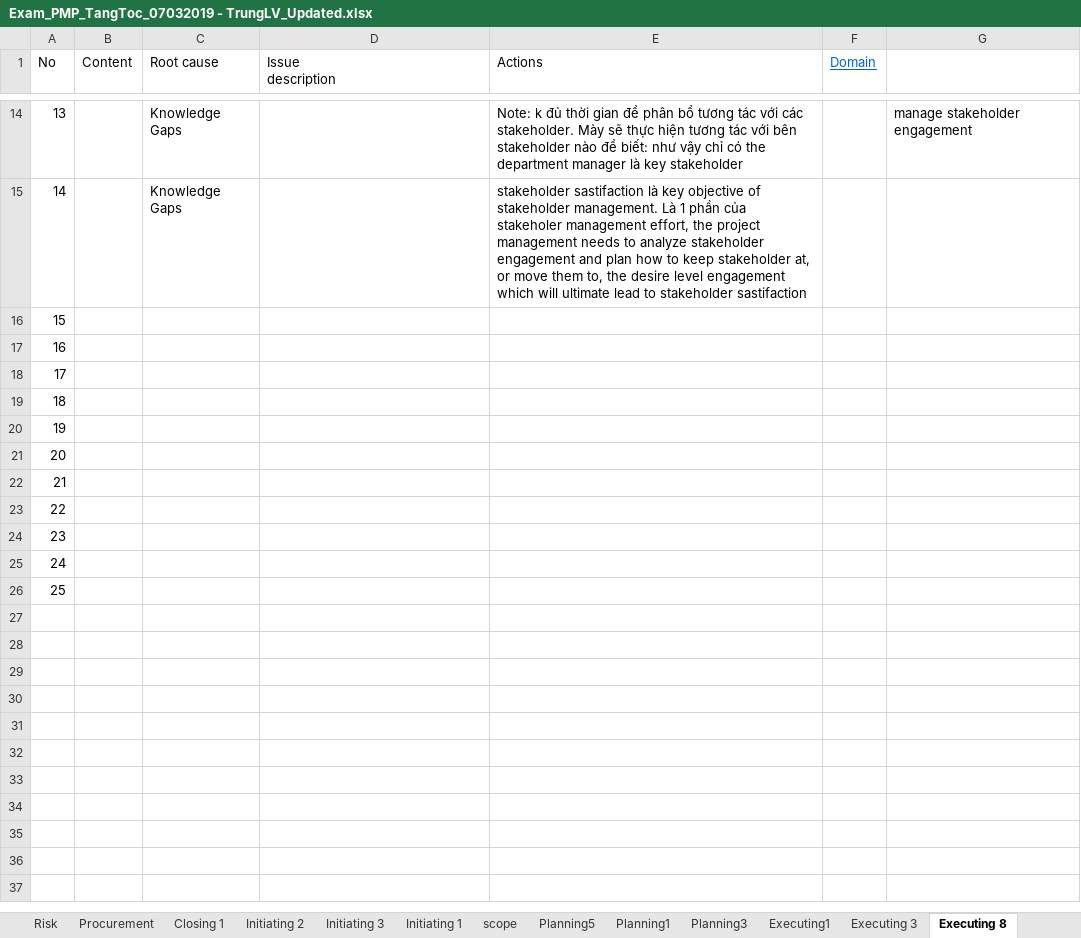
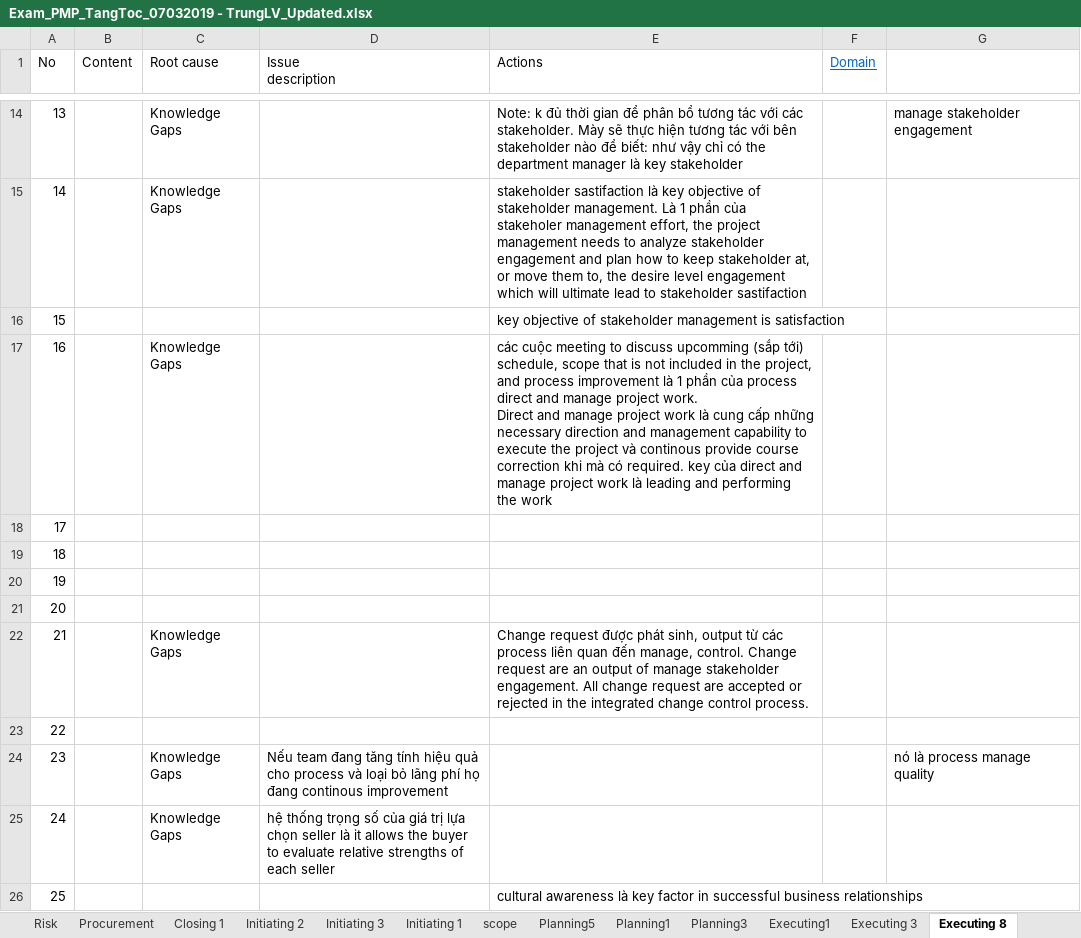
Before and after one commit to trunglv2010/EBill, an Excel workbook: 10_Management/Exam_PMP_TangToc_07032019 - TrungLV_Updated.xlsx, sheet Executing 8, drawn as a sheet; only a part is shown, gaps mark what is left out; values as stored, in another font and other column widths than the file's, no borders; ↵ is a line break in a cell; the diff names each change by its address in the sheet, - before the commit and + after, or states it on an @@ line.

```diff
--- a/10_Management/Exam_PMP_TangToc_07032019 - TrungLV_Updated.xlsx (sheet Executing 8)
+++ b/10_Management/Exam_PMP_TangToc_07032019 - TrungLV_Updated.xlsx (sheet Executing 8)
-E16 (Actions): (empty)
+E16 (Actions): key objective of stakeholder management is satisfaction
-C17 (Root cause): (empty)
+C17 (Root cause): Knowledge Gaps
-E17 (Actions): (empty)
+E17 (Actions): các cuộc meeting to discuss upcomming (sắp tới) schedule, scope that is not included in the project, and process improvement là 1 phần của process direct and manage project work. ↵ Direct and manage project work là cung cấp những necessary direction and management capability to execute the project và continous provide course correction khi mà có required. key của direct and manage project work là leading and performing the work
-C22 (Root cause): (empty)
+C22 (Root cause): Knowledge Gaps
-E22 (Actions): (empty)
+E22 (Actions): Change request được phát sinh, output từ các process liên quan đến manage, control. Change request are an output of manage stakeholder engagement. All change request are accepted or rejected in the integrated change control process.
-C24:C25 (Root cause): (empty)
+C24:C25 (Root cause): Knowledge Gaps
-D24 (Issue description): (empty)
+D24 (Issue description): Nếu team đang tăng tính hiệu quả cho process và loại bỏ lãng phí họ đang continous improvement
-G24: (empty)
+G24: nó là process manage quality
-D25 (Issue description): (empty)
+D25 (Issue description): hệ thống trọng số của giá trị lựa chọn seller là it allows the buyer to evaluate relative strengths of each seller
-E26 (Actions): (empty)
+E26 (Actions): cultural awareness là key factor in successful business relationships
```
Also changed, not shown: sheet monitoring 4, sheet study plan, other sheet tabs.
